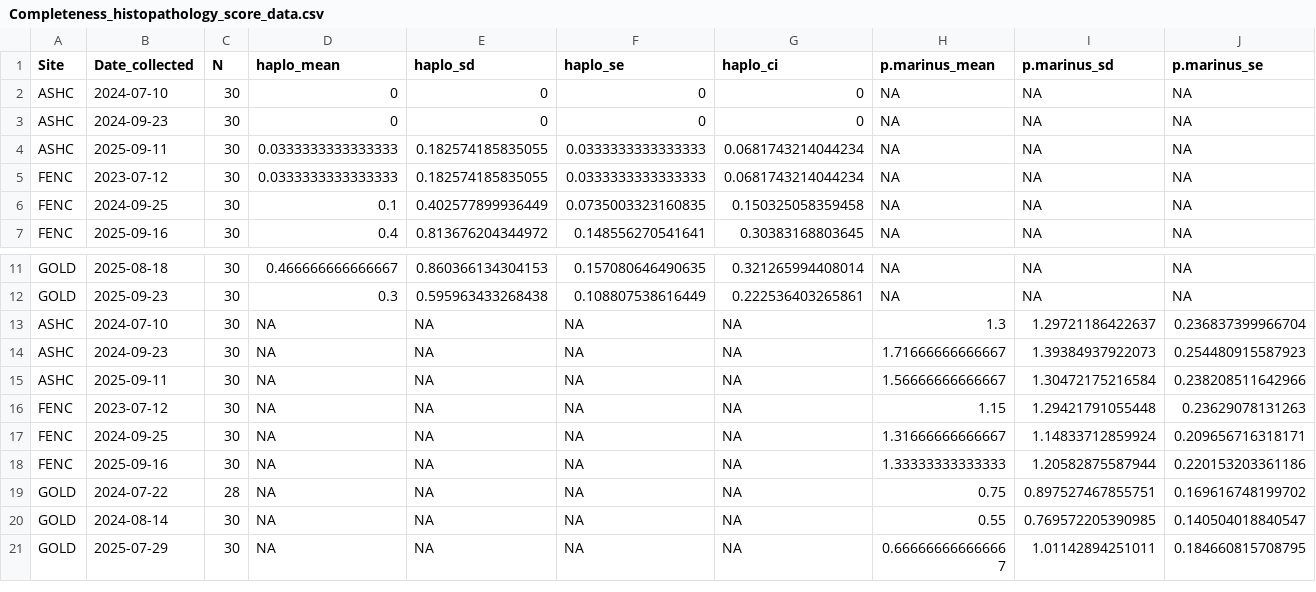
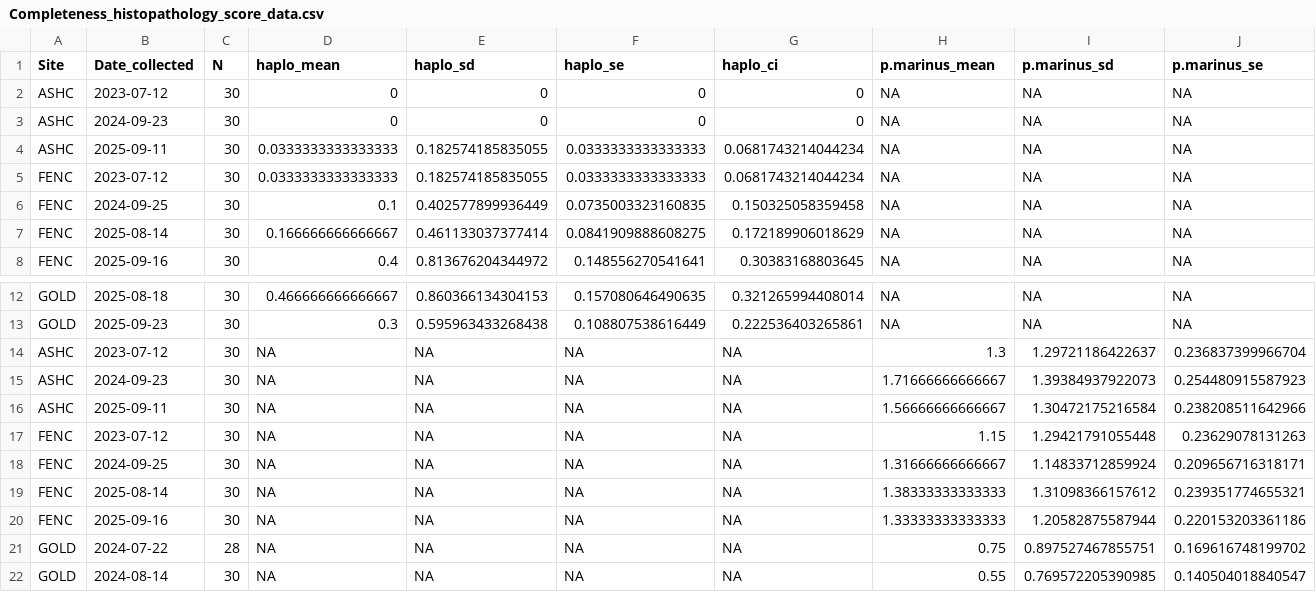
Before and after one commit to NEFSC/EAD-ASEB_EPA_LISS_Disease_Surveillance, a CSV file: Lab_Data_Histopathology/output/Completeness_histopathology_score_data.csv, drawn as a sheet; only a part is shown, gaps mark what is left out; the shorter side is filled out with more unchanged rows; addresses are those after the commit; rows hold the shown columns only; the diff names each change by its address in the sheet, - before the commit and + after, or states it on an @@ line.

```diff
--- a/Lab_Data_Histopathology/output/Completeness_histopathology_score_data.csv
+++ b/Lab_Data_Histopathology/output/Completeness_histopathology_score_data.csv
-B2 (Date_collected): 2024-07-10
+B2 (Date_collected): 2023-07-12
+row 7: FENC | 2025-08-14 | 30 | 0.166666666666667 | 0.461133037377414 | 0.0841909888608275 | 0.172189906018629 | NA | NA | NA
-B14 (Date_collected): 2024-07-10
+B14 (Date_collected): 2023-07-12
+row 19: FENC | 2025-08-14 | 30 | NA | NA | NA | NA | 1.38333333333333 | 1.31098366157612 | 0.239351774655321
```
Also changed, not shown: Lab_Data_Histopathology/raw_data/0723FENC_Histopathology_scoring.csv, Lab_Data_Histopathology/raw_data/0724ASHC_Histopathology_scoring.csv, 1 other file.
